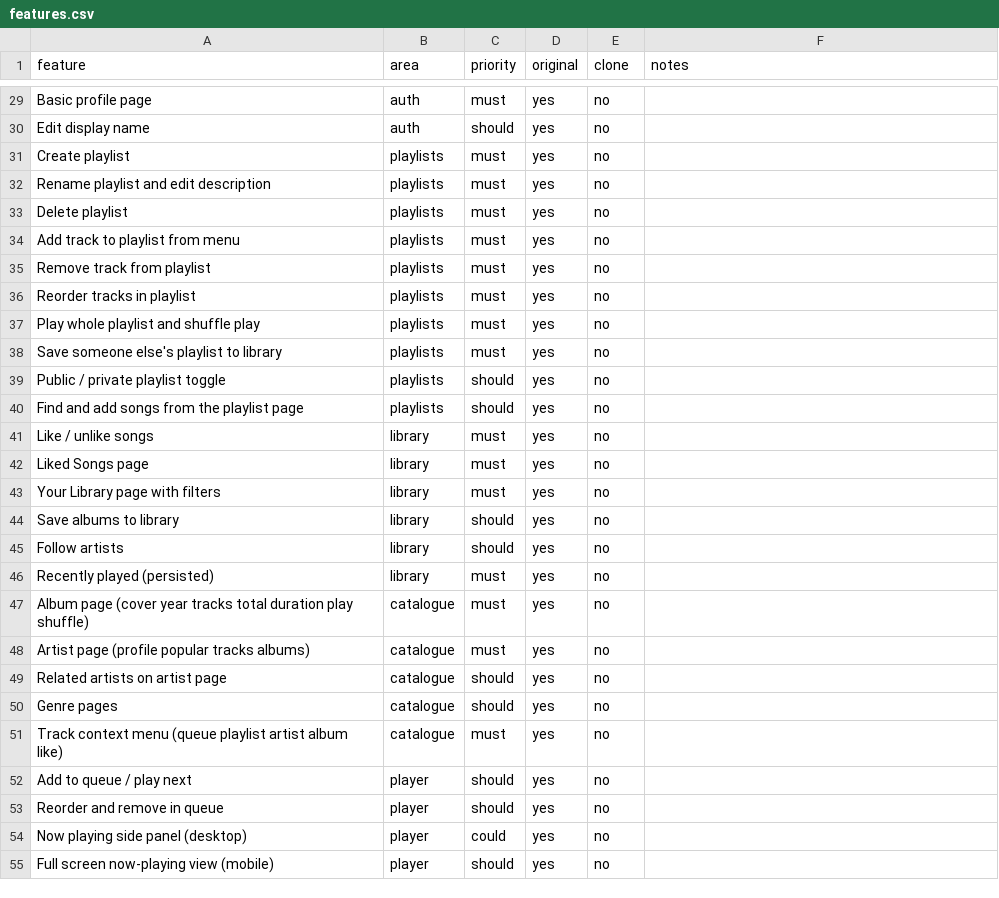
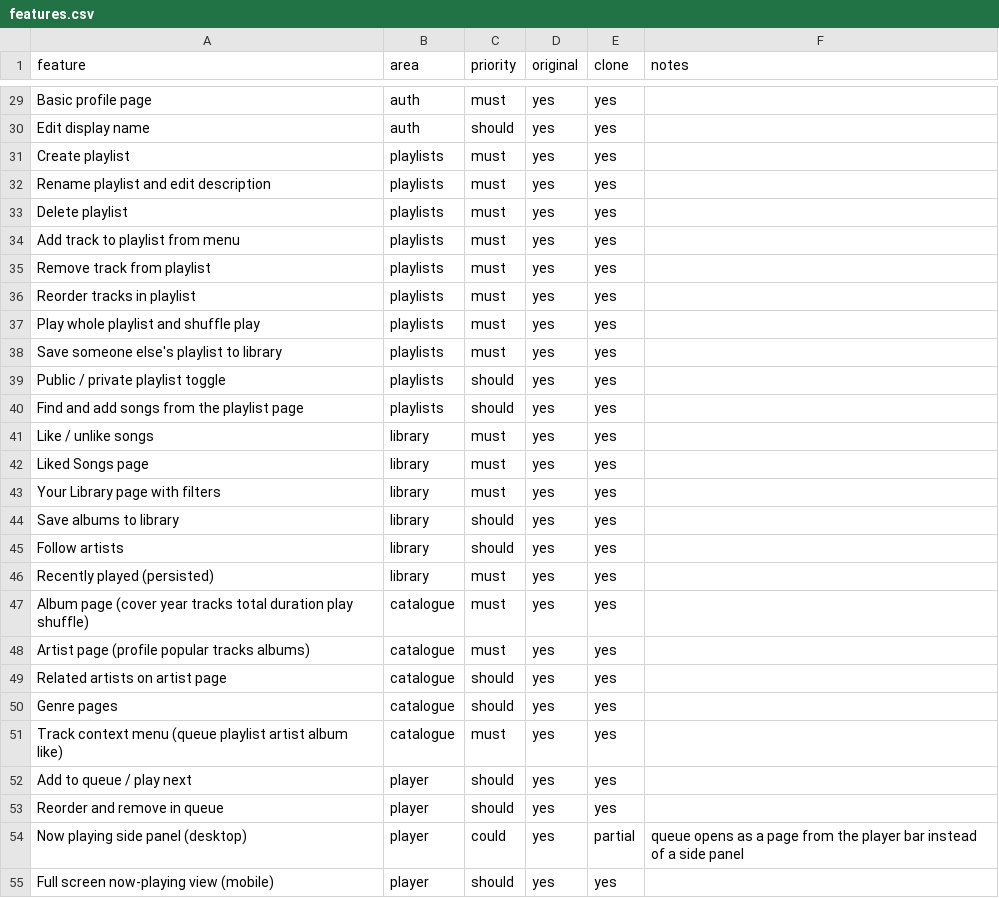
Before and after one commit to aggelosemiris/ergolav, a CSV file: nocturne/replica/features.csv, drawn as a sheet; only a part is shown, gaps mark what is left out; the diff covers the shown part only; the diff names each change by its address in the sheet, - before the commit and + after, or states it on an @@ line.

```diff
--- a/nocturne/replica/features.csv
+++ b/nocturne/replica/features.csv
-E29:E53 (clone): no
+E29:E53 (clone): yes
-E54 (clone): no
+E54 (clone): partial
-F54 (notes): (empty)
+F54 (notes): queue opens as a page from the player bar instead of a side panel
-E55 (clone): no
+E55 (clone): yes
```
Also changed, not shown: 3 added rows and 33 edited cells elsewhere in this file, 27 other files.
